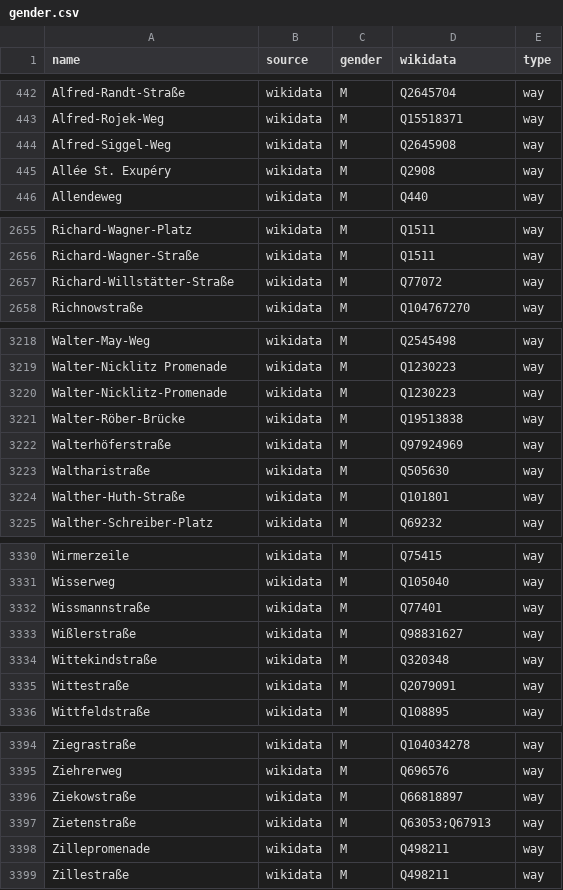
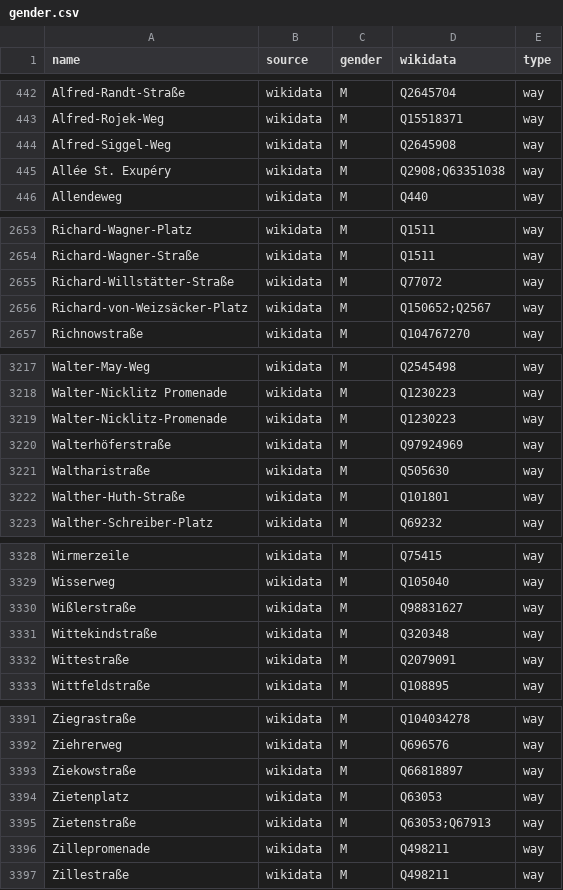
Before and after one commit to EqualStreetNames/equalstreetnames-berlin, a CSV file: data/gender.csv, drawn as a sheet; only a part is shown, gaps mark what is left out; the diff covers the shown part only.

```diff
--- a/data/gender.csv
+++ b/data/gender.csv
@@ -444,3 +444,3 @@ Alfred-Rojek-Weg,wikidata,M,Q15518371,way
 Alfred-Siggel-Weg,wikidata,M,Q2645908,way
-"Allée St. Exupéry",wikidata,M,Q2908,way
+"Allée St. Exupéry",wikidata,M,Q2908;Q63351038,way
 Allendeweg,wikidata,M,Q440,way
@@ -2657,2 +2655,3 @@ Richard-Wagner-Straße,wikidata,M,Q1511,way
 Richard-Willstätter-Straße,wikidata,M,Q77072,way
+Richard-von-Weizsäcker-Platz,wikidata,M,Q150652;Q2567,way
 Richnowstraße,wikidata,M,Q104767270,way
@@ -3220,3 +3219,2 @@ Walter-May-Weg,wikidata,M,Q2545498,way
 Walter-Nicklitz-Promenade,wikidata,M,Q1230223,way
-Walter-Röber-Brücke,wikidata,M,Q19513838,way
 Walterhöferstraße,wikidata,M,Q97924969,way
@@ -3331,3 +3329,2 @@ Wirmerzeile,wikidata,M,Q75415,way
 Wisserweg,wikidata,M,Q105040,way
-Wissmannstraße,wikidata,M,Q77401,way
 Wißlerstraße,wikidata,M,Q98831627,way
@@ -3396,2 +3393,3 @@ Ziehrerweg,wikidata,M,Q696576,way
 Ziekowstraße,wikidata,M,Q66818897,way
+Zietenplatz,wikidata,M,Q63053,way
 Zietenstraße,wikidata,M,Q63053;Q67913,way
```
Also changed, not shown: 4 added rows and 6 removed rows elsewhere in this file, data/other.csv, 3 other files.
